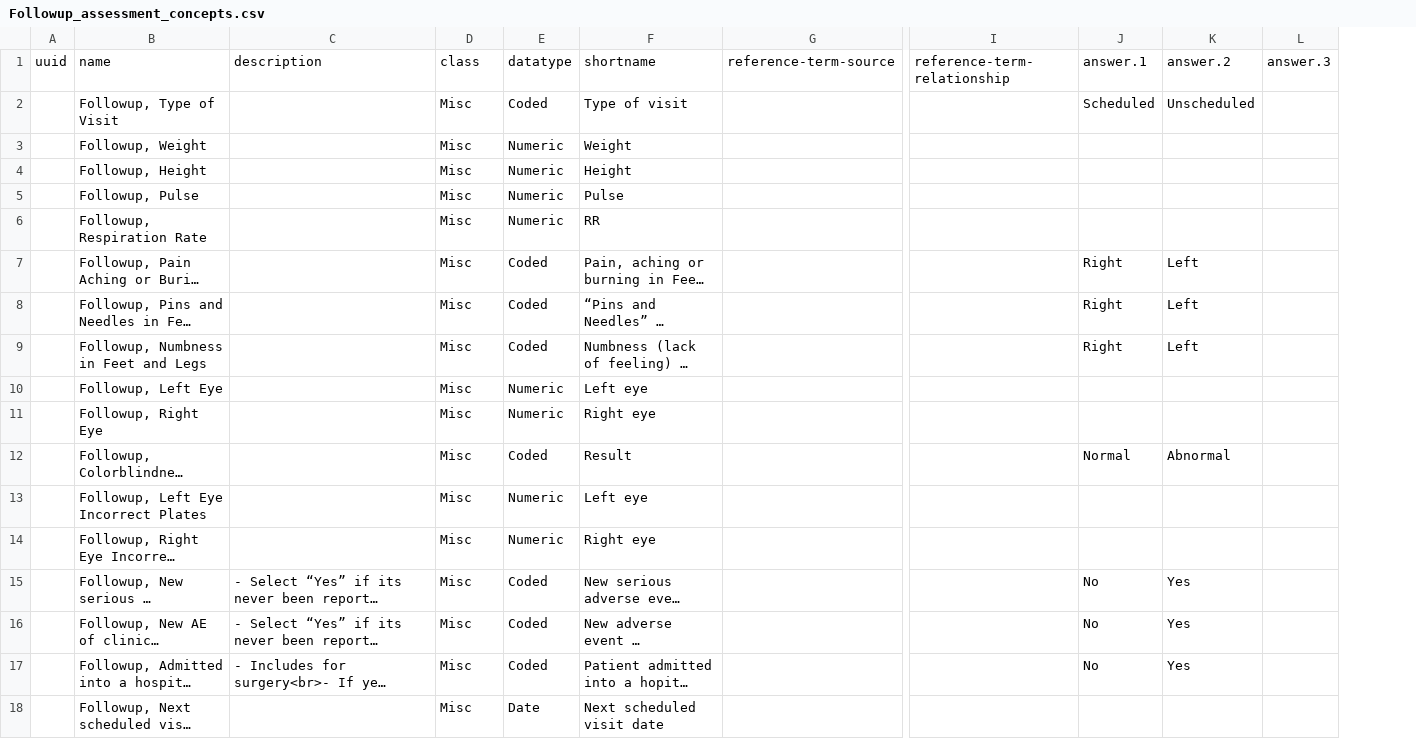
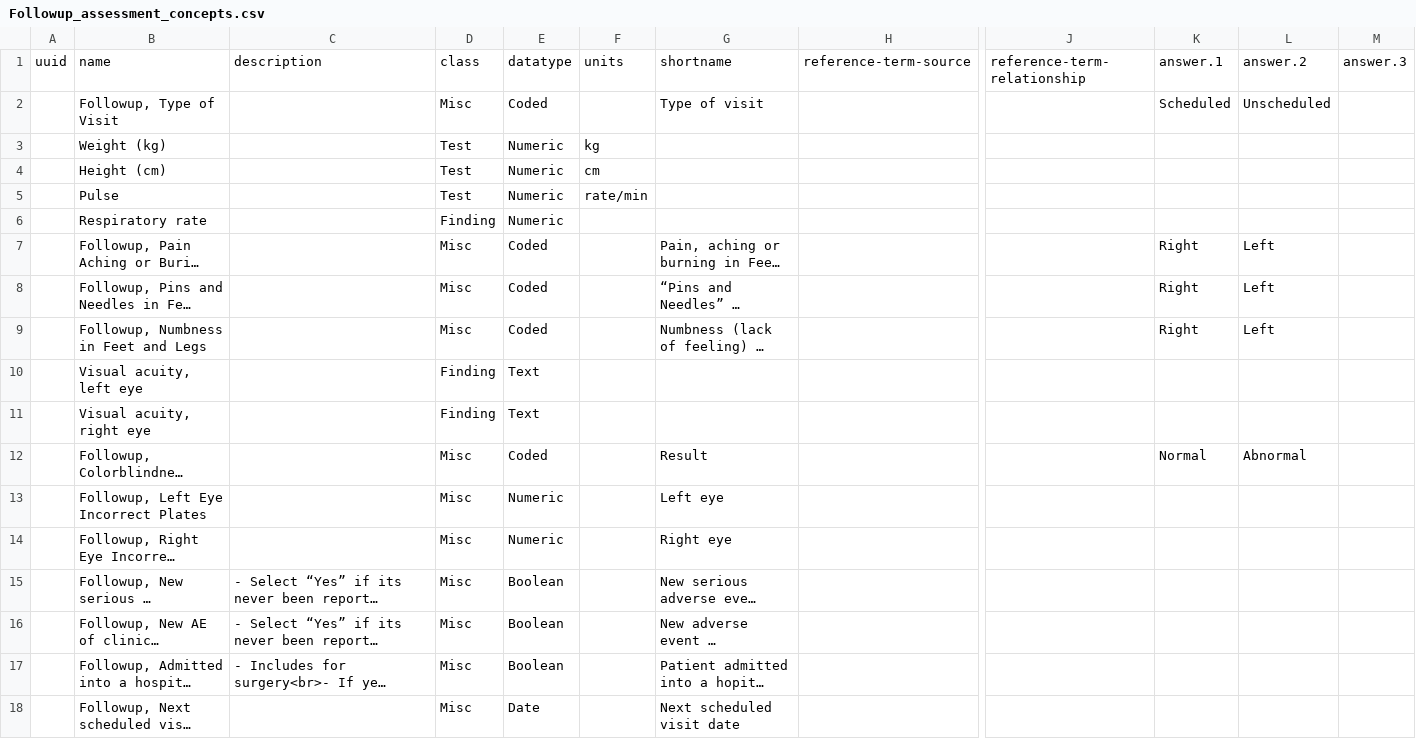
Before and after one commit to Bahmni/endtb-config, a CSV file: openmrs/templates/Followup_assessment_concepts.csv, drawn as a sheet; only a part is shown, gaps mark what is left out; long unchanged cells end in …; removed rows and columns are numbered as before the commit, all else as after; rows hold the shown columns only; the diff names each change by its address in the sheet, - before the commit and + after, or states it on an @@ line.

```diff
--- a/openmrs/templates/Followup_assessment_concepts.csv
+++ b/openmrs/templates/Followup_assessment_concepts.csv
+column F, row 1: units
-row 3:  | Followup, Weight |  | Misc | Numeric | Weight
-row 4:  | Followup, Height |  | Misc | Numeric | Height
-row 5:  | Followup, Pulse |  | Misc | Numeric | Pulse
-row 6:  | Followup, Respiration Rate |  | Misc | Numeric | RR
+row 3:  | Weight (kg) |  | Test | Numeric | kg
+row 4:  | Height (cm) |  | Test | Numeric | cm
+row 5:  | Pulse |  | Test | Numeric | rate/min
+row 6:  | Respiratory rate |  | Finding | Numeric
-row 10:  | Followup, Left Eye |  | Misc | Numeric | Left eye
-row 11:  | Followup, Right Eye |  | Misc | Numeric | Right eye
+row 10:  | Visual acuity, left eye |  | Finding | Text
+row 11:  | Visual acuity, right eye |  | Finding | Text
-E15:E17: Coded
+E15:E17: Boolean
-K15:K17: No
+K15:K17: (empty)
-L15:L17: Yes
+L15:L17: (empty)
```
Also changed, not shown: openmrs/templates/Adverse_event_form_concept_sets.csv, openmrs/templates/Adverse_event_form_concepts.csv, 6 other files.
